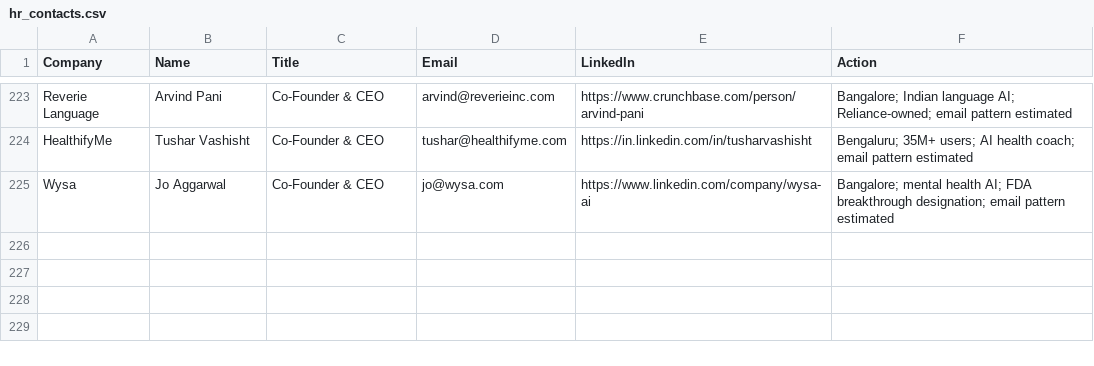
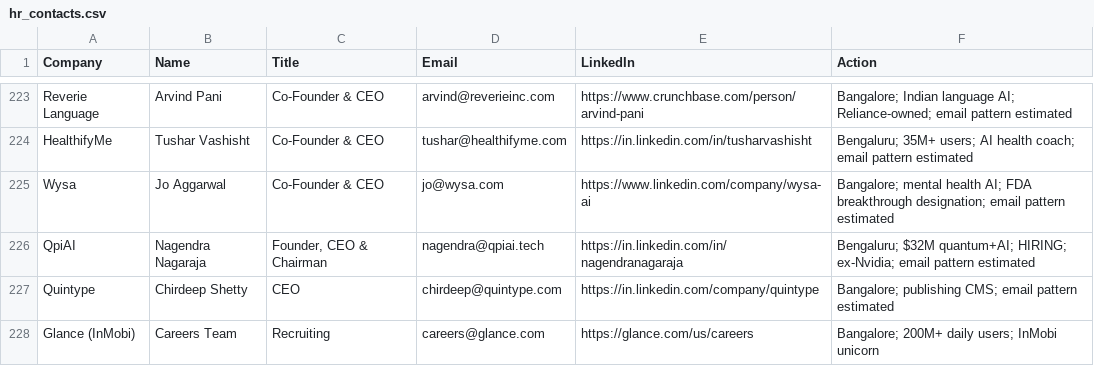
Before and after one commit to Arunendra21/outreach-emails, a CSV file: hr_contacts.csv, drawn as a sheet; only a part is shown, gaps mark what is left out; the diff names each change by its address in the sheet, - before the commit and + after, or states it on an @@ line.

```diff
--- a/hr_contacts.csv
+++ b/hr_contacts.csv
+row 226: QpiAI | Nagendra Nagaraja | Founder, CEO & Chairman | nagendra@qpiai.tech | https://in.linkedin.com/in/nagendranagaraja | Bengaluru; $32M quantum+AI; HIRING; ex-Nvidia; email pattern estimated
+row 227: Quintype | Chirdeep Shetty | CEO | chirdeep@quintype.com | https://in.linkedin.com/company/quintype | Bangalore; publishing CMS; email pattern estimated
+row 228: Glance (InMobi) | Careers Team | Recruiting | careers@glance.com | https://glance.com/us/careers | Bangalore; 200M+ daily users; InMobi unicorn
```
Also changed, not shown: batch_04.csv, emails.csv, 1 other file.
